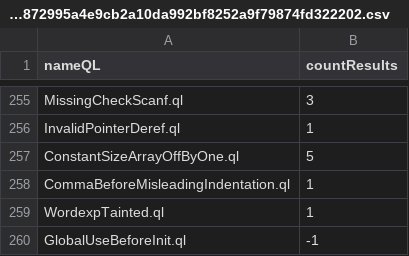
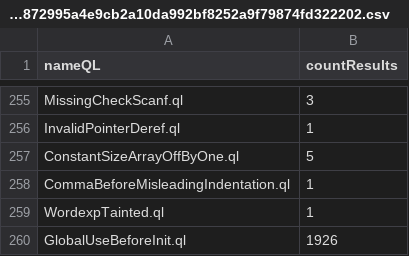
Before and after one commit to gergimentr/alldb, a CSV file: results/c5a3dd47e0e9e5d62bdb58149fc6ed3369351069464769d3de05361d11d9132567a8ecfe41e799062fd32872995a4e9cb2a10da992bf8252a9f79874fd322202.csv, drawn as a sheet; only a part is shown, gaps mark what is left out.

Commit message:
result works

```diff
--- a/results/c5a3dd47e0e9e5d62bdb58149fc6ed3369351069464769d3de05361d11d9132567a8ecfe41e799062fd32872995a4e9cb2a10da992bf8252a9f79874fd322202.csv
+++ b/results/c5a3dd47e0e9e5d62bdb58149fc6ed3369351069464769d3de05361d11d9132567a8ecfe41e799062fd32872995a4e9cb2a10da992bf8252a9f79874fd322202.csv
@@ -259,2 +259,2 @@ CommaBeforeMisleadingIndentation.ql,1
 WordexpTainted.ql,1
-GlobalUseBeforeInit.ql,-1
+GlobalUseBeforeInit.ql,1926
```
Also changed, not shown: 2 other files.
